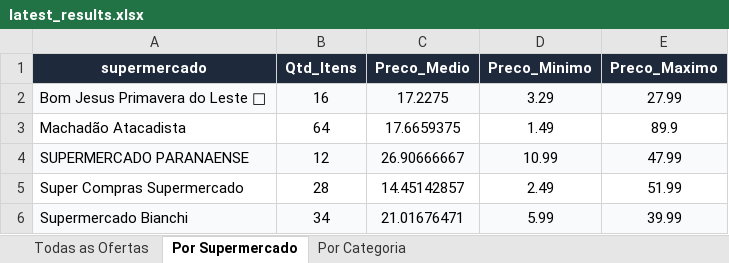
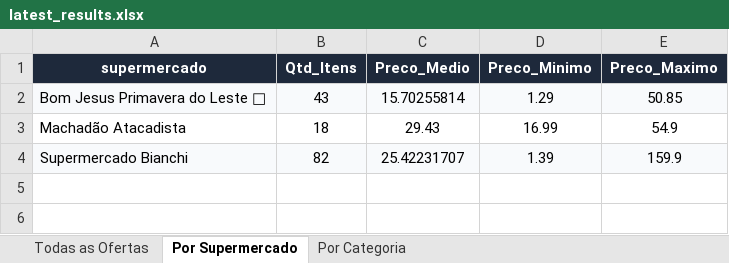
Before and after one commit to AVerz26/Weekly-Flyers-Scraper, an Excel workbook: docs/data/latest_results.xlsx, sheet Por Supermercado, drawn as a sheet; values as stored, in another font and other column widths than the file's, no borders; removed rows and columns are numbered as before the commit, all else as after; the diff names each change by its address in the sheet, - before the commit and + after, or states it on an @@ line.

```diff
--- a/docs/data/latest_results.xlsx (sheet Por Supermercado)
+++ b/docs/data/latest_results.xlsx (sheet Por Supermercado)
-B2 (Qtd_Itens): 16
+B2 (Qtd_Itens): 43
-C2 (Preco_Medio): 17.2275
+C2 (Preco_Medio): 15.70255814
-D2 (Preco_Minimo): 3.29
+D2 (Preco_Minimo): 1.29
-E2 (Preco_Maximo): 27.99
+E2 (Preco_Maximo): 50.85
-B3 (Qtd_Itens): 64
+B3 (Qtd_Itens): 18
-C3 (Preco_Medio): 17.6659375
+C3 (Preco_Medio): 29.43
-D3 (Preco_Minimo): 1.49
+D3 (Preco_Minimo): 16.99
-E3 (Preco_Maximo): 89.9
+E3 (Preco_Maximo): 54.9
-row 4: SUPERMERCADO PARANAENSE | 12 | 26.90666667 | 10.99 | 47.99
-row 5: Super Compras Supermercado | 28 | 14.45142857 | 2.49 | 51.99
-B4 (Qtd_Itens): 34
+B4 (Qtd_Itens): 82
-C4 (Preco_Medio): 21.01676471
+C4 (Preco_Medio): 25.42231707
-D4 (Preco_Minimo): 5.99
+D4 (Preco_Minimo): 1.39
-E4 (Preco_Maximo): 39.99
+E4 (Preco_Maximo): 159.9
```
Also changed, not shown: sheet Todas as Ofertas, sheet Por Categoria, 3 other files.
